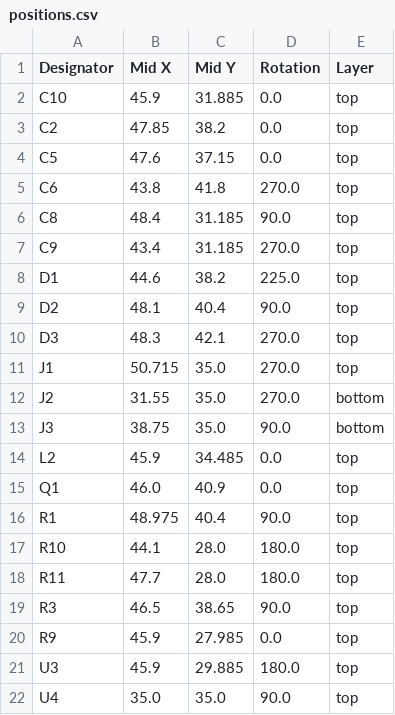
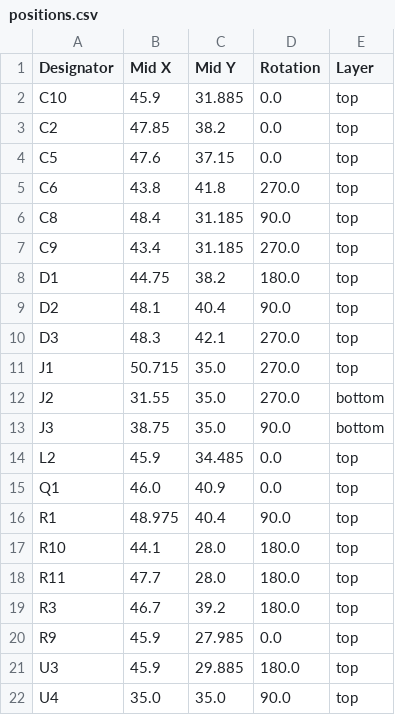
Before and after one commit to revk/ESP32-Faikin, a CSV file: PCB/Faikin/production/positions.csv, drawn as a sheet.

```diff
--- a/PCB/Faikin/production/positions.csv
+++ b/PCB/Faikin/production/positions.csv
@@ -7,3 +7,3 @@ C8,48.4,31.185,90.0,top
 C9,43.4,31.185,270.0,top
-D1,44.6,38.2,225.0,top
+D1,44.75,38.2,180.0,top
 D2,48.1,40.4,90.0,top
@@ -18,3 +18,3 @@ R10,44.1,28.0,180.0,top
 R11,47.7,28.0,180.0,top
-R3,46.5,38.65,90.0,top
+R3,46.7,39.2,180.0,top
 R9,45.9,27.985,0.0,top
```
Also changed, not shown: 5 other files.
